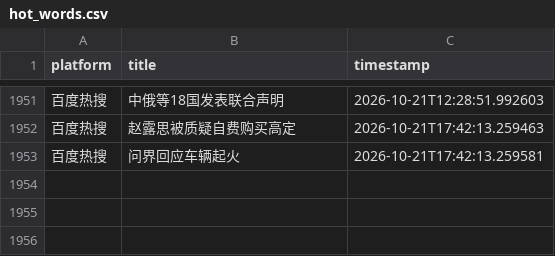
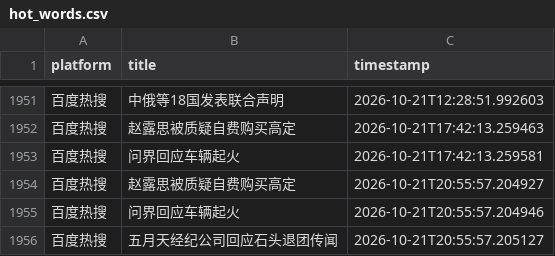
Before and after one commit to Bella030611/waitan-monitor, a CSV file: hot_words.csv, drawn as a sheet; only a part is shown, gaps mark what is left out; the diff names each change by its address in the sheet, - before the commit and + after, or states it on an @@ line.

```diff
--- a/hot_words.csv
+++ b/hot_words.csv
+row 1954: 百度热搜 | 赵露思被质疑自费购买高定 | 2026-10-21T20:55:57.204927
+row 1955: 百度热搜 | 问界回应车辆起火 | 2026-10-21T20:55:57.204946
+row 1956: 百度热搜 | 五月天经纪公司回应石头退团传闻 | 2026-10-21T20:55:57.205127
```
